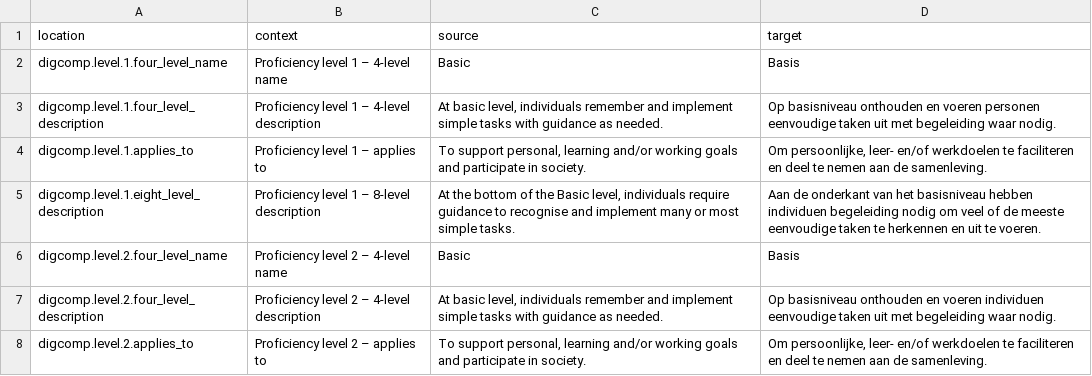
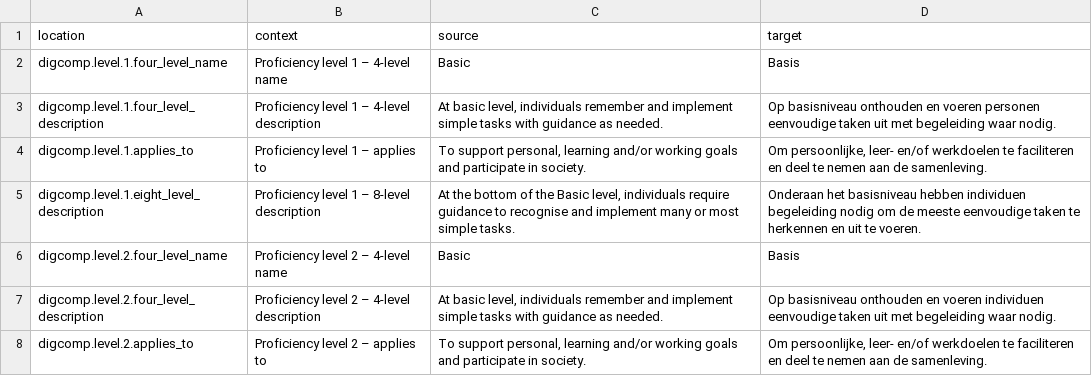
Before and after one commit to PiAir/digcomp3-l10n, a CSV file: locale/levels/nl.csv, drawn as a sheet; only a part is shown.

Commit message:
Translated using Weblate (Dutch)
Currently translated at 100.0% (32 of 32 strings)

Translation: DigComp 3.0/levels
Translate-URL: http://weblate.gosoftonline.com/projects/digcomp-3-0/levels/nl/

```diff
--- a/locale/levels/nl.csv
+++ b/locale/levels/nl.csv
@@ -4,3 +4,3 @@
 "digcomp.level.1.applies_to","Proficiency level 1 – applies to","To support personal, learning and/or working goals and participate in society.","Om persoonlijke, leer- en/of werkdoelen te faciliteren en deel te nemen aan de samenleving."
-"digcomp.level.1.eight_level_description","Proficiency level 1 – 8-level description","At the bottom of the Basic level, individuals require guidance to recognise and implement many or most simple tasks.","Aan de onderkant van het basisniveau hebben individuen begeleiding nodig om veel of de meeste eenvoudige taken te herkennen en uit te voeren."
+"digcomp.level.1.eight_level_description","Proficiency level 1 – 8-level description","At the bottom of the Basic level, individuals require guidance to recognise and implement many or most simple tasks.","Onderaan het basisniveau hebben individuen begeleiding nodig om de meeste eenvoudige taken te herkennen en uit te voeren."
 "digcomp.level.2.four_level_name","Proficiency level 2 – 4-level name","Basic","Basis"
```
